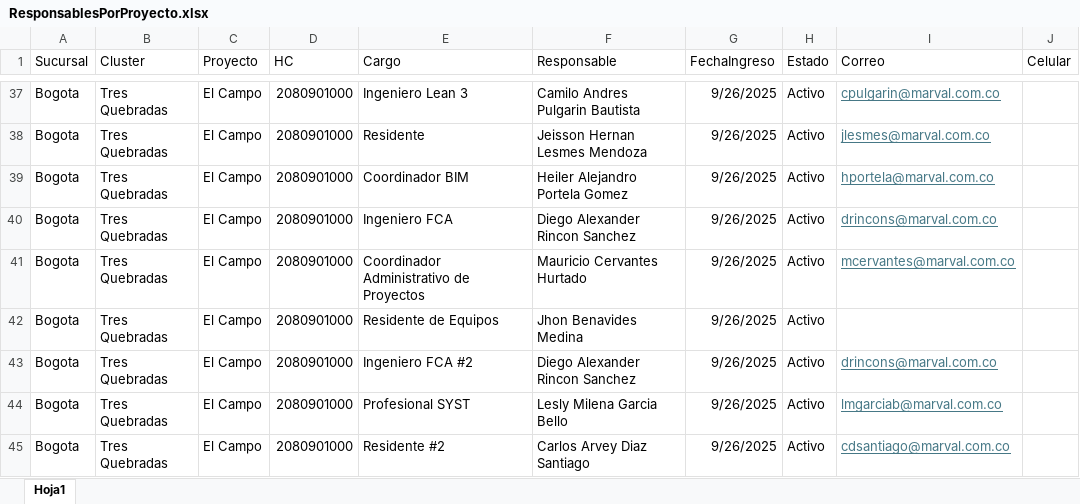
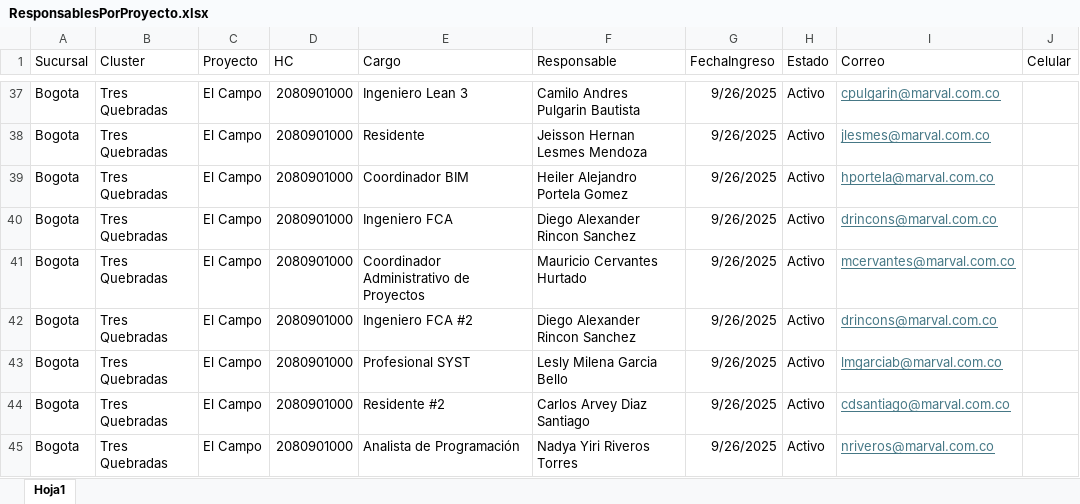
Before and after one commit to bautistapulgarin/Responsables-streamlit, an Excel workbook: data/ResponsablesPorProyecto.xlsx, sheet Hoja1, drawn as a sheet; only a part is shown, gaps mark what is left out; the shorter side is filled out with more unchanged rows; values as stored, in another font and other column widths than the file's, no borders; the diff names each change by its address in the sheet, - before the commit and + after, or states it on an @@ line.

Commit message:
Add files via upload

```diff
--- a/data/ResponsablesPorProyecto.xlsx (sheet Hoja1)
+++ b/data/ResponsablesPorProyecto.xlsx (sheet Hoja1)
-row 42: Bogota | Tres Quebradas | El Campo | 2080901000 | Residente de Equipos | Jhon Benavides Medina | 9/26/2025 | Activo
```
